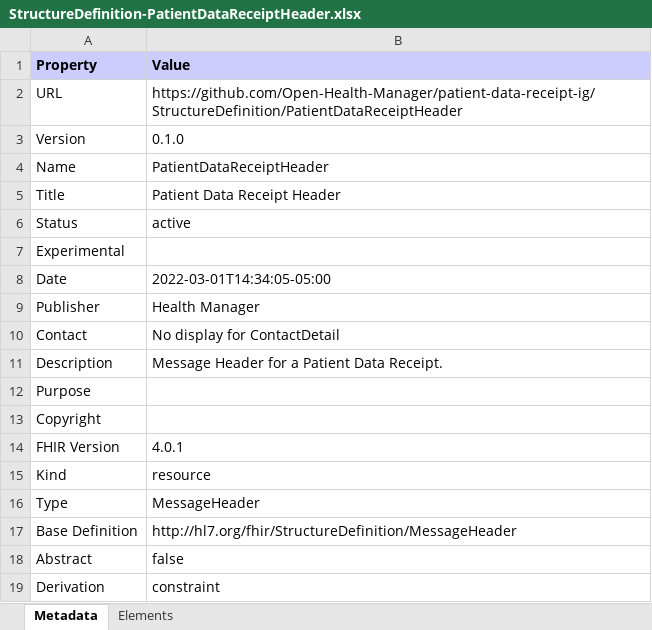
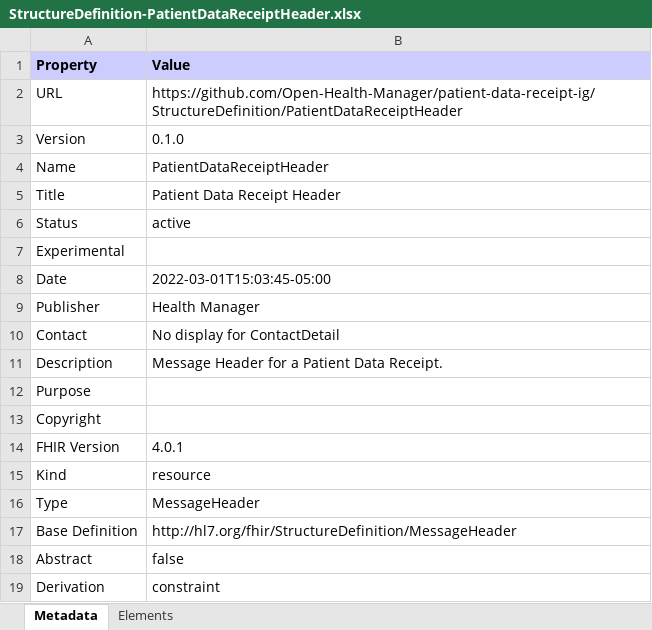
Before and after one commit to Open-Health-Manager/patient-data-receipt-fsh, an Excel workbook: output/StructureDefinition-PatientDataReceiptHeader.xlsx, sheet Metadata, drawn as a sheet; values as stored, in another font and other column widths than the file's, no borders; the diff names each change by its address in the sheet, - before the commit and + after, or states it on an @@ line.

```diff
--- a/output/StructureDefinition-PatientDataReceiptHeader.xlsx (sheet Metadata)
+++ b/output/StructureDefinition-PatientDataReceiptHeader.xlsx (sheet Metadata)
-B8 (Value): 2022-03-01T14:34:05-05:00
+B8 (Value): 2022-03-01T15:03:45-05:00
```
Also changed, not shown: output/StructureDefinition-AccountExtension.xlsx, 50 other files.
